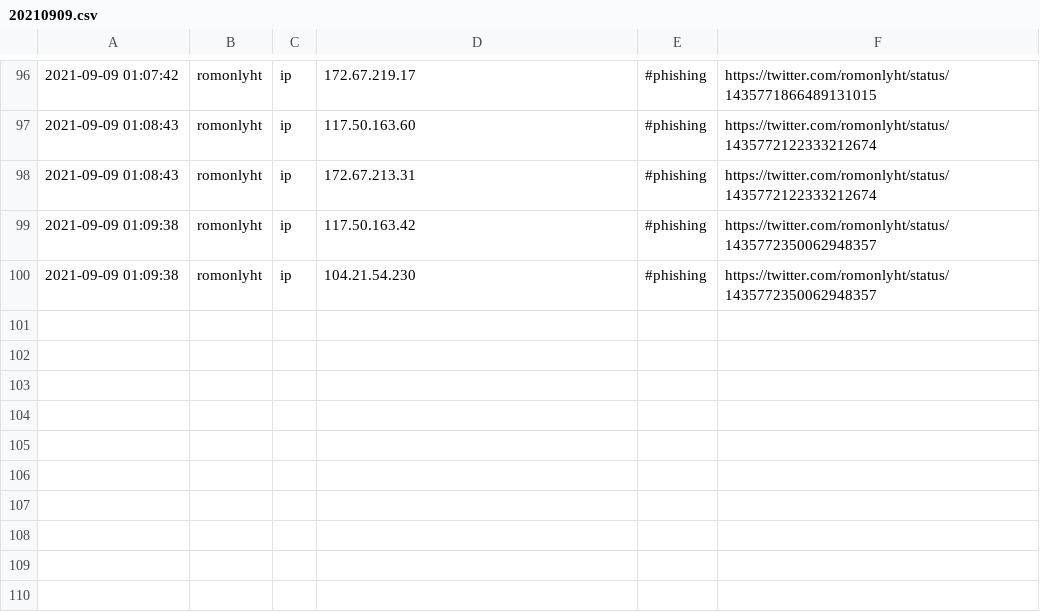
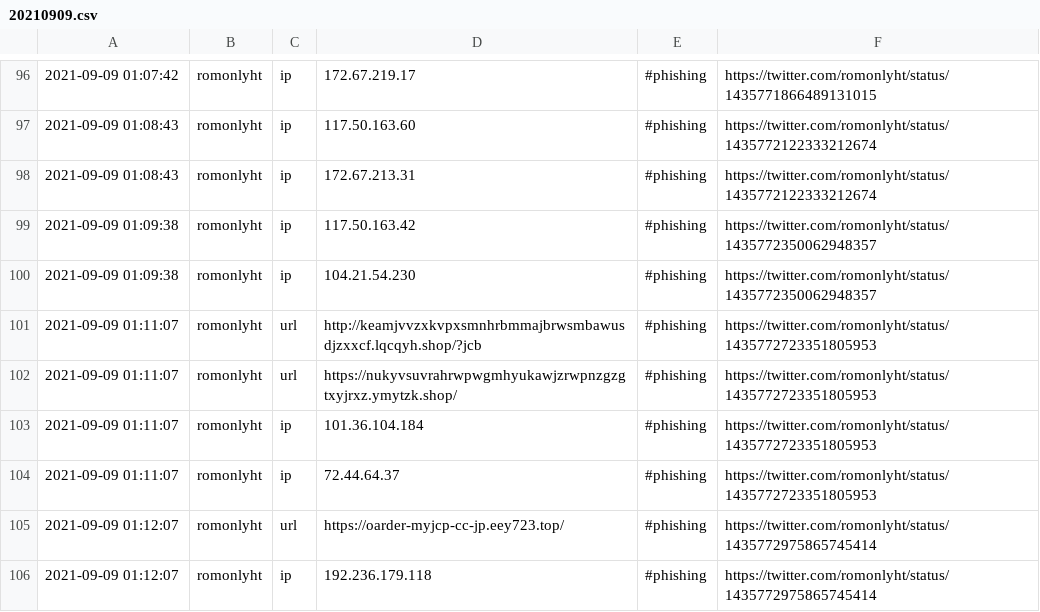
Before and after one commit to Shivammalaviya/TweetFeed, a CSV file: Sep_2021/20210909.csv, drawn as a sheet; only a part is shown, gaps mark what is left out; the diff names each change by its address in the sheet, - before the commit and + after, or states it on an @@ line.

```diff
--- a/Sep_2021/20210909.csv
+++ b/Sep_2021/20210909.csv
+row 101: 2021-09-09 01:11:07 | romonlyht | url | http://keamjvvzxkvpxsmnhrbmmajbrwsmbawusdjzxxcf.lqcqyh.shop/?jcb | #phishing | https://twitter.com/romonlyht/status/1435772723351805953
+row 102: 2021-09-09 01:11:07 | romonlyht | url | https://nukyvsuvrahrwpwgmhyukawjzrwpnzgzgtxyjrxz.ymytzk.shop/ | #phishing | https://twitter.com/romonlyht/status/1435772723351805953
+row 103: 2021-09-09 01:11:07 | romonlyht | ip | 101.36.104.184 | #phishing | https://twitter.com/romonlyht/status/1435772723351805953
+row 104: 2021-09-09 01:11:07 | romonlyht | ip | 72.44.64.37 | #phishing | https://twitter.com/romonlyht/status/1435772723351805953
+row 105: 2021-09-09 01:12:07 | romonlyht | url | https://oarder-myjcp-cc-jp.eey723.top/ | #phishing | https://twitter.com/romonlyht/status/1435772975865745414
+row 106: 2021-09-09 01:12:07 | romonlyht | ip | 192.236.179.118 | #phishing | https://twitter.com/romonlyht/status/1435772975865745414
```
Also changed, not shown: today.csv, week.csv, 3 other files.
